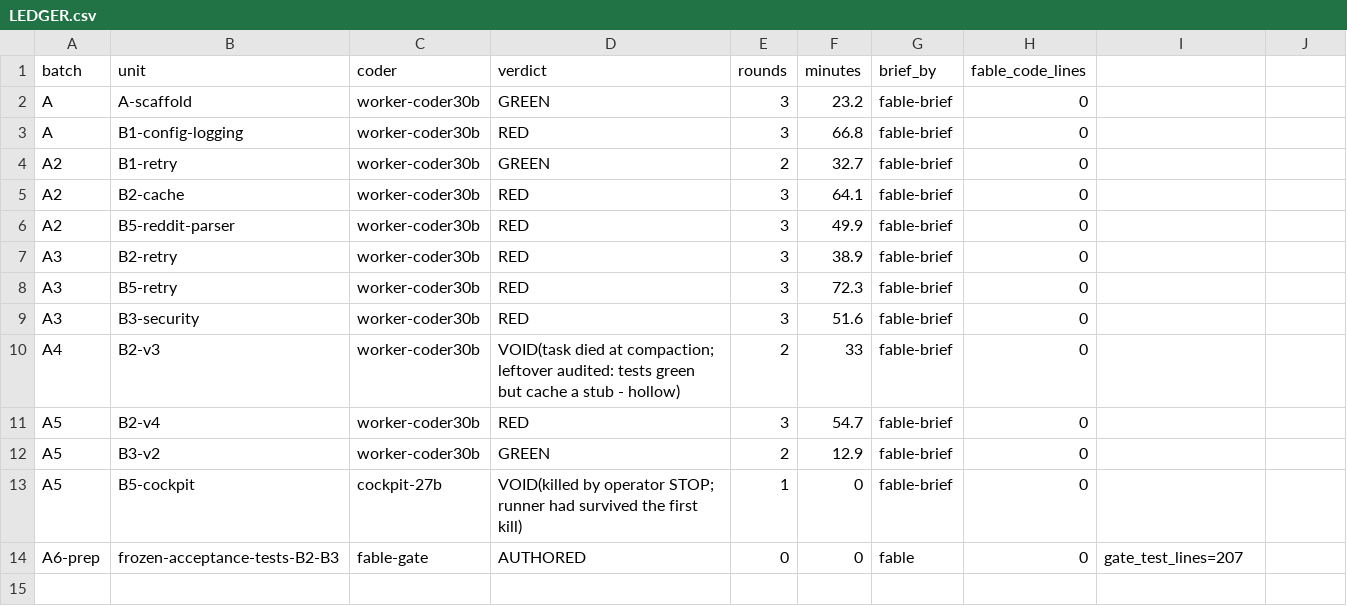
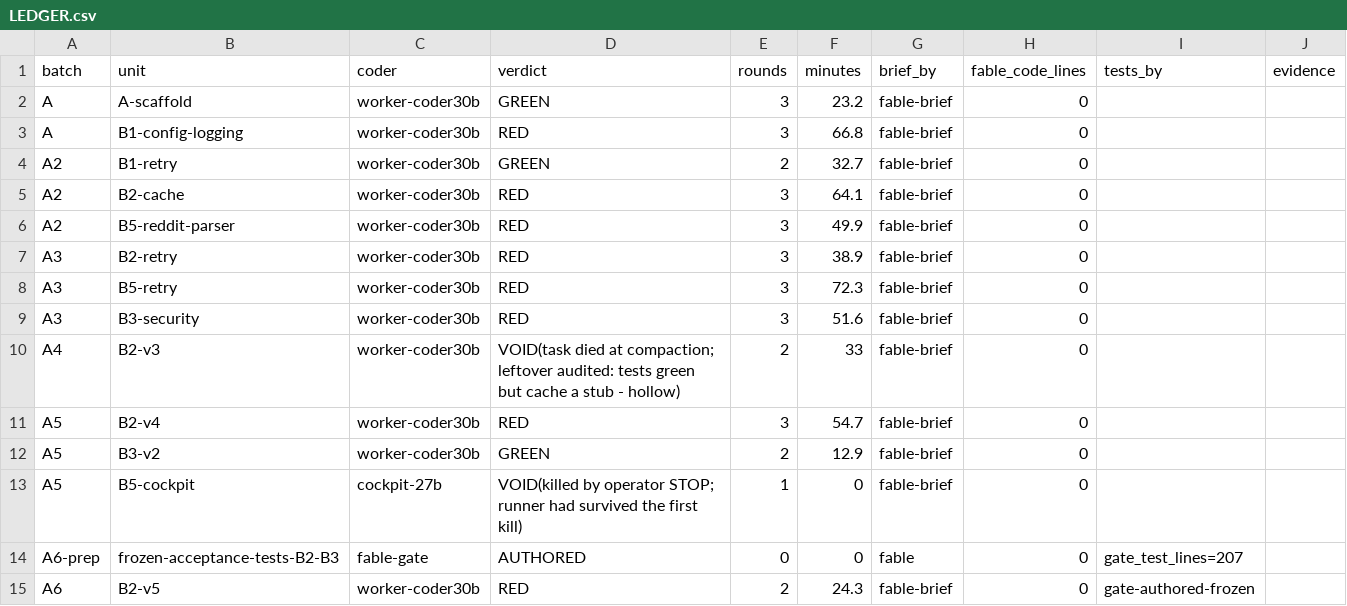
Before and after one commit to scottconverse/dsh-halo-research, a CSV file: stack/gateway-conductor/LEDGER.csv, drawn as a sheet.

```diff
--- a/stack/gateway-conductor/LEDGER.csv
+++ b/stack/gateway-conductor/LEDGER.csv
@@ -1,2 +1,2 @@
-batch,unit,coder,verdict,rounds,minutes,brief_by,fable_code_lines
+batch,unit,coder,verdict,rounds,minutes,brief_by,fable_code_lines,tests_by,evidence
 A,A-scaffold,worker-coder30b,GREEN,3,23.2,fable-brief,0
@@ -14 +14,2 @@ A5,B5-cockpit,cockpit-27b,VOID(killed by operator STOP; runner had survived the
 A6-prep,frozen-acceptance-tests-B2-B3,fable-gate,AUTHORED,0,0,fable,0,gate_test_lines=207
+A6,B2-v5,worker-coder30b,RED,2,24.3,fable-brief,0,gate-authored-frozen
```
Also changed, not shown: 10 other files.
